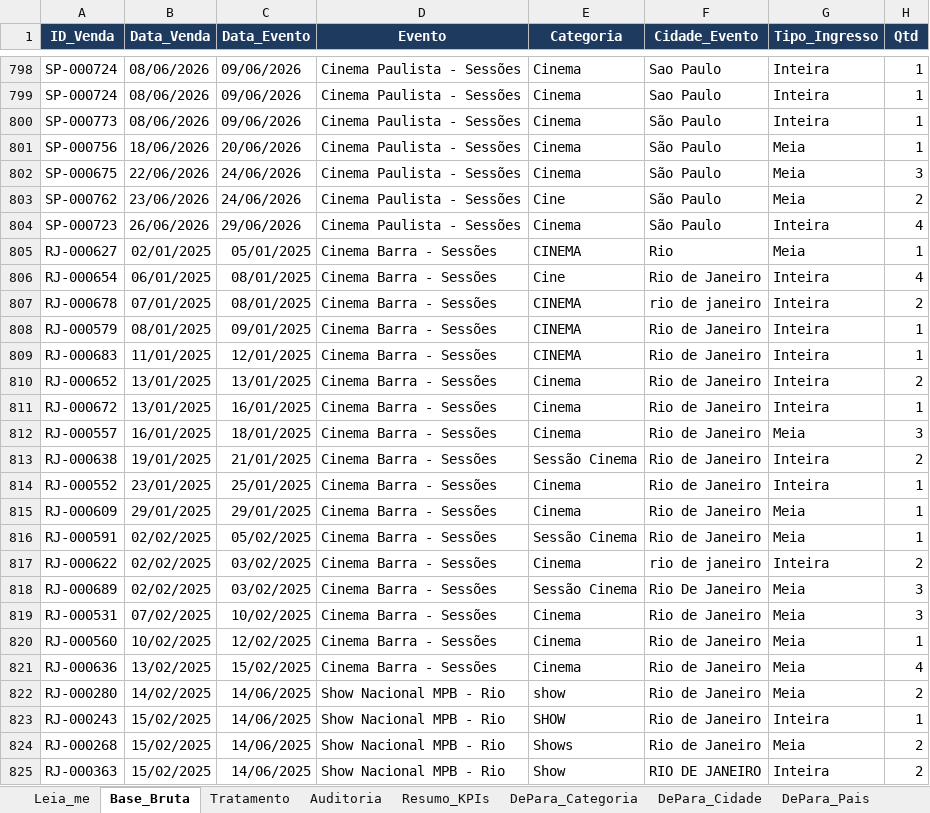
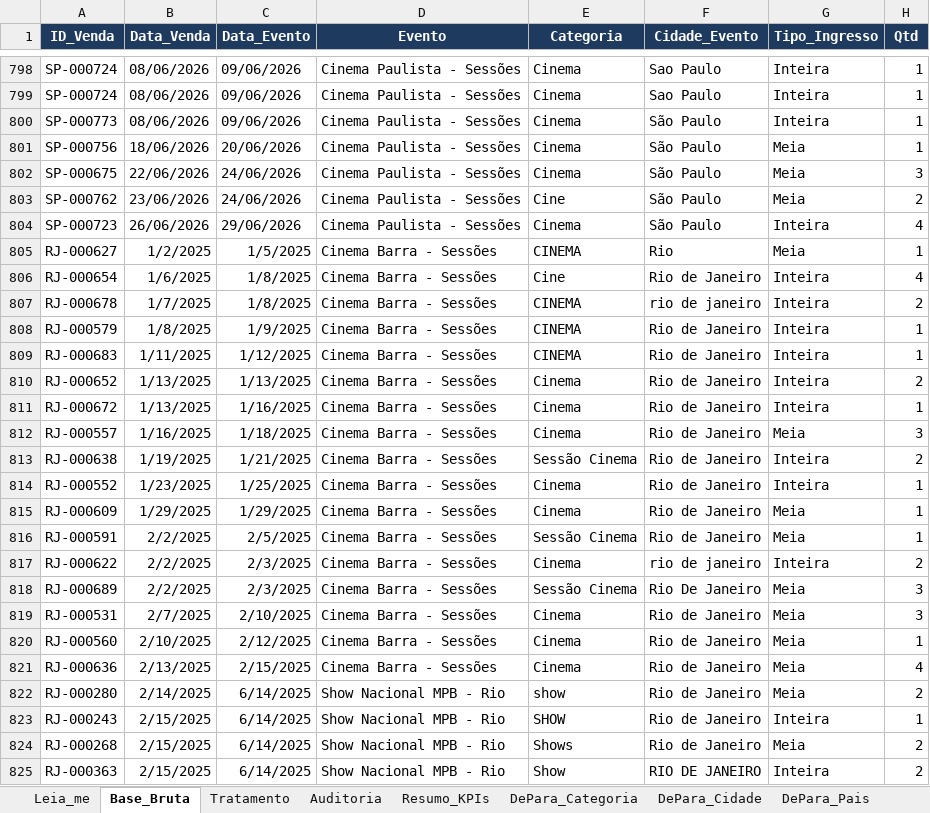
Before and after one commit to RaffaSanttos/fatecsp-MA20262-equipe-13-ingressodata, an Excel workbook: MA2026-entrega-parcial/01-excel/IngressoData_01_Excel.xlsx, sheet Base_Bruta, drawn as a sheet; only a part is shown, gaps mark what is left out; values as stored, in another font and other column widths than the file's, no borders; the diff covers the shown part only; the diff names each change by its address in the sheet, - before the commit and + after, or states it on an @@ line.

Commit message:
Excel: .xlsm com macros, modelo Power Pivot montado e macro gravada
- IngressoData_01_Excel.xlsm: módulos VBA e botões na Leia_me; relatório do período
  inteiro confere com o gabarito (R$ 2.037.612,50, 42,7% turista).
- mdlMacroGravada.bas: macro gravada com o Gravador de Macros do Excel.
- IngressoData_03_PowerPivot.xlsm: Modelo de Dados com 5 tabelas, 4 relacionamentos,
  14 medidas, Dim_Calendario marcada como Tabela de Data e tabela dinâmica de conferência.
- mdlMontarModelo.bas: converte o separador de argumentos do DAX para o do Excel
  (";" no Excel em português), que quebrava o DATEADD.
- IngressoData_01_Excel.xlsx e IngressoData_02_PowerQuery.xlsx salvos pelo Excel;
  consultas testadas no Excel (fato 2.000 linhas, raspagem da Wikipédia 25 x 16).

```diff
--- a/MA2026-entrega-parcial/01-excel/IngressoData_01_Excel.xlsx (sheet Base_Bruta)
+++ b/MA2026-entrega-parcial/01-excel/IngressoData_01_Excel.xlsx (sheet Base_Bruta)
-B805 (Data_Venda): 02/01/2025
+B805 (Data_Venda): 1/2/2025
-C805 (Data_Evento): 05/01/2025
+C805 (Data_Evento): 1/5/2025
-B806 (Data_Venda): 06/01/2025
+B806 (Data_Venda): 1/6/2025
-C806:C807 (Data_Evento): 08/01/2025
+C806:C807 (Data_Evento): 1/8/2025
-B807 (Data_Venda): 07/01/2025
+B807 (Data_Venda): 1/7/2025
-B808 (Data_Venda): 08/01/2025
+B808 (Data_Venda): 1/8/2025
-C808 (Data_Evento): 09/01/2025
+C808 (Data_Evento): 1/9/2025
-B809 (Data_Venda): 11/01/2025
+B809 (Data_Venda): 1/11/2025
-C809 (Data_Evento): 12/01/2025
+C809 (Data_Evento): 1/12/2025
-B810:B811 (Data_Venda): 13/01/2025
+B810:B811 (Data_Venda): 1/13/2025
-C810 (Data_Evento): 13/01/2025
+C810 (Data_Evento): 1/13/2025
-C811 (Data_Evento): 16/01/2025
+C811 (Data_Evento): 1/16/2025
-B812 (Data_Venda): 16/01/2025
+B812 (Data_Venda): 1/16/2025
-C812 (Data_Evento): 18/01/2025
+C812 (Data_Evento): 1/18/2025
-B813 (Data_Venda): 19/01/2025
+B813 (Data_Venda): 1/19/2025
-C813 (Data_Evento): 21/01/2025
+C813 (Data_Evento): 1/21/2025
-B814 (Data_Venda): 23/01/2025
+B814 (Data_Venda): 1/23/2025
-C814 (Data_Evento): 25/01/2025
+C814 (Data_Evento): 1/25/2025
-B815 (Data_Venda): 29/01/2025
+B815 (Data_Venda): 1/29/2025
-C815 (Data_Evento): 29/01/2025
+C815 (Data_Evento): 1/29/2025
-B816:B818 (Data_Venda): 02/02/2025
+B816:B818 (Data_Venda): 2/2/2025
-C816 (Data_Evento): 05/02/2025
+C816 (Data_Evento): 2/5/2025
-C817:C818 (Data_Evento): 03/02/2025
+C817:C818 (Data_Evento): 2/3/2025
-B819 (Data_Venda): 07/02/2025
+B819 (Data_Venda): 2/7/2025
-C819 (Data_Evento): 10/02/2025
+C819 (Data_Evento): 2/10/2025
-B820 (Data_Venda): 10/02/2025
+B820 (Data_Venda): 2/10/2025
-C820 (Data_Evento): 12/02/2025
+C820 (Data_Evento): 2/12/2025
-B821 (Data_Venda): 13/02/2025
+B821 (Data_Venda): 2/13/2025
-C821 (Data_Evento): 15/02/2025
+C821 (Data_Evento): 2/15/2025
-B822 (Data_Venda): 14/02/2025
+B822 (Data_Venda): 2/14/2025
-C822:C825 (Data_Evento): 14/06/2025
+C822:C825 (Data_Evento): 6/14/2025
-B823:B825 (Data_Venda): 15/02/2025
+B823:B825 (Data_Venda): 2/15/2025
```
Also changed, not shown: 1380 edited cells elsewhere in this sheet, sheet Tratamento, sheet Cadastro_Eventos, sheet Resumo_KPIs, charts or pictures, MA2026-entrega-parcial/02-powerquery/IngressoData_02_PowerQuery.xlsx, 7 other files.
